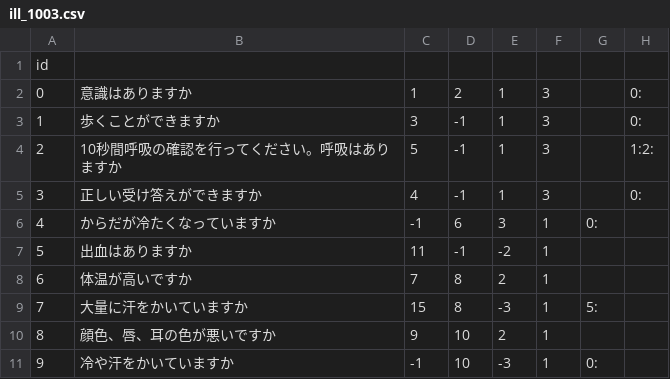
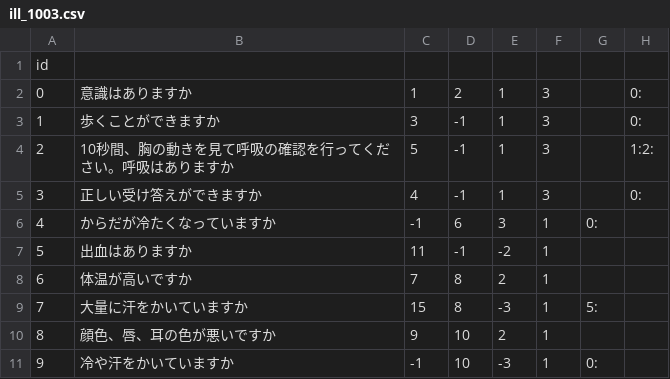
Before and after one commit to 23sakura/Q-A, a CSV file: app/src/main/assets/scenarios/ill/ill_1003.csv, drawn as a sheet; only a part is shown.

```diff
--- a/app/src/main/assets/scenarios/ill/ill_1003.csv
+++ b/app/src/main/assets/scenarios/ill/ill_1003.csv
@@ -3,3 +3,3 @@ id, , , , ,,,
 1, 歩くことができますか,3,-1,1,3, , 0:
-2, 10秒間呼吸の確認を行ってください。呼吸はありますか,5,-1,1,3, , 1:2:
+2, 10秒間、胸の動きを見て呼吸の確認を行ってください。呼吸はありますか,5,-1,1,3, , 1:2:
 3, 正しい受け答えができますか,4,-1,1,3, , 0:
```
Also changed, not shown: app/src/main/assets/scenarios/injury/kega_1003.csv, 21 other files.
